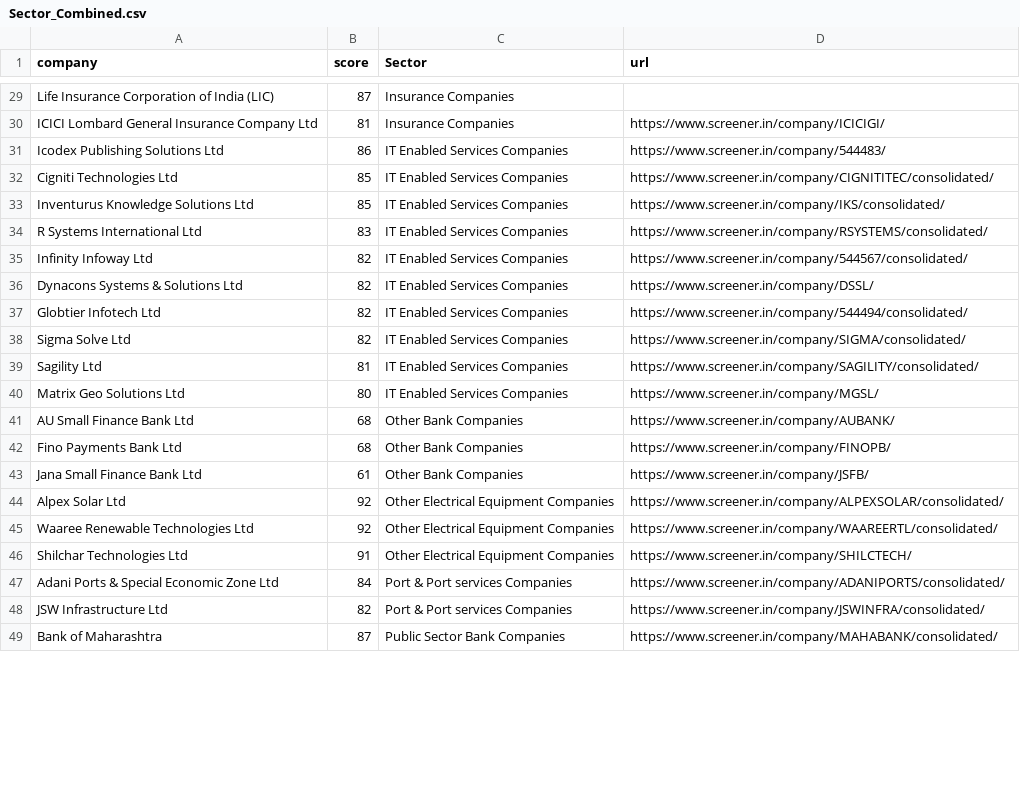
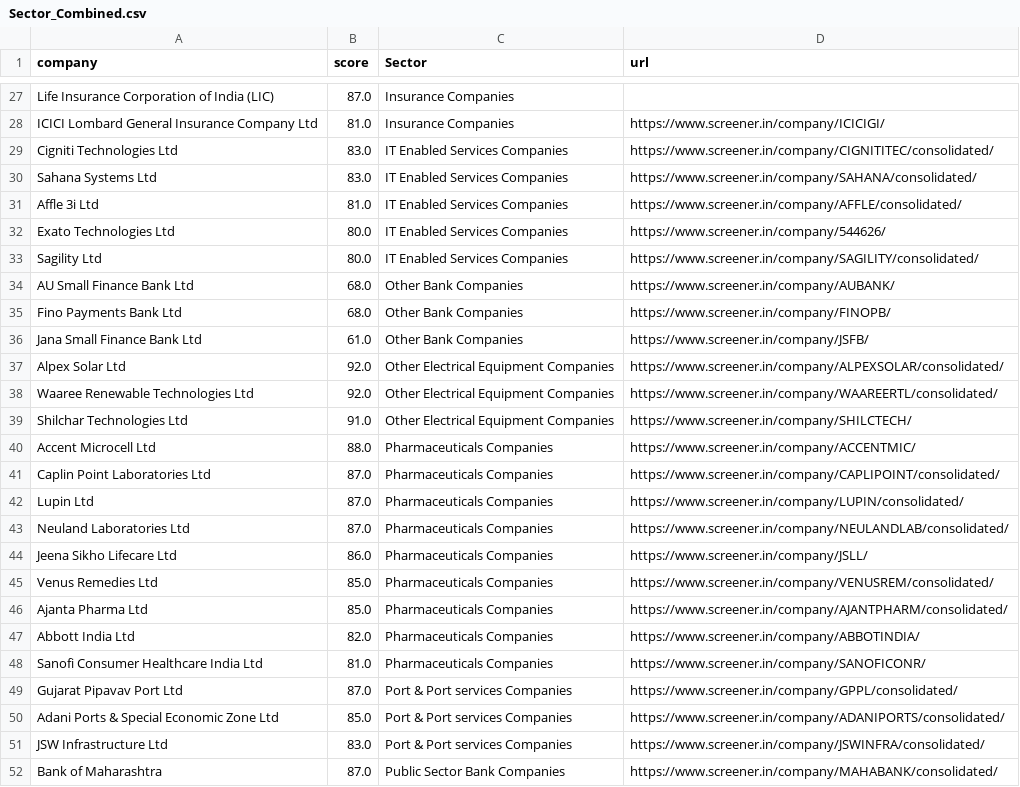
Before and after one commit to Pranavkv4007/stockapps, a CSV file: Sector/Sector_Combined.csv, drawn as a sheet; only a part is shown, gaps mark what is left out; removed rows and columns are numbered as before the commit, all else as after; the diff covers the shown part only; the diff names each change by its address in the sheet, - before the commit and + after, or states it on an @@ line.

```diff
--- a/Sector/Sector_Combined.csv
+++ b/Sector/Sector_Combined.csv
-B27 (score): 87
+B27 (score): 87.0
-B28 (score): 81
+B28 (score): 81.0
-row 31: Icodex Publishing Solutions Ltd | 86 | IT Enabled Services Companies | https://www.screener.in/company/544483/
-B29 (score): 85
+B29 (score): 83.0
-row 33: Inventurus Knowledge Solutions Ltd | 85 | IT Enabled Services Companies | https://www.screener.in/company/IKS/consolidated/
-row 34: R Systems International Ltd | 83 | IT Enabled Services Companies | https://www.screener.in/company/RSYSTEMS/consolidated/
-row 35: Infinity Infoway Ltd | 82 | IT Enabled Services Companies | https://www.screener.in/company/544567/consolidated/
-row 36: Dynacons Systems & Solutions Ltd | 82 | IT Enabled Services Companies | https://www.screener.in/company/DSSL/
-row 37: Globtier Infotech Ltd | 82 | IT Enabled Services Companies | https://www.screener.in/company/544494/consolidated/
-row 38: Sigma Solve Ltd | 82 | IT Enabled Services Companies | https://www.screener.in/company/SIGMA/consolidated/
+row 30: Sahana Systems Ltd | 83.0 | IT Enabled Services Companies | https://www.screener.in/company/SAHANA/consolidated/
+row 31: Affle 3i Ltd | 81.0 | IT Enabled Services Companies | https://www.screener.in/company/AFFLE/consolidated/
+row 32: Exato Technologies Ltd | 80.0 | IT Enabled Services Companies | https://www.screener.in/company/544626/
-B33 (score): 81
+B33 (score): 80.0
-row 40: Matrix Geo Solutions Ltd | 80 | IT Enabled Services Companies | https://www.screener.in/company/MGSL/
-B34:B35 (score): 68
+B34:B35 (score): 68.0
-B36 (score): 61
+B36 (score): 61.0
-B37:B38 (score): 92
+B37:B38 (score): 92.0
-B39 (score): 91
+B39 (score): 91.0
+row 40: Accent Microcell Ltd | 88.0 | Pharmaceuticals Companies | https://www.screener.in/company/ACCENTMIC/
+row 41: Caplin Point Laboratories Ltd | 87.0 | Pharmaceuticals Companies | https://www.screener.in/company/CAPLIPOINT/consolidated/
+row 42: Lupin Ltd | 87.0 | Pharmaceuticals Companies | https://www.screener.in/company/LUPIN/consolidated/
+row 43: Neuland Laboratories Ltd | 87.0 | Pharmaceuticals Companies | https://www.screener.in/company/NEULANDLAB/consolidated/
+row 44: Jeena Sikho Lifecare Ltd | 86.0 | Pharmaceuticals Companies | https://www.screener.in/company/JSLL/
+row 45: Venus Remedies Ltd | 85.0 | Pharmaceuticals Companies | https://www.screener.in/company/VENUSREM/consolidated/
+row 46: Ajanta Pharma Ltd | 85.0 | Pharmaceuticals Companies | https://www.screener.in/company/AJANTPHARM/consolidated/
+row 47: Abbott India Ltd | 82.0 | Pharmaceuticals Companies | https://www.screener.in/company/ABBOTINDIA/
+row 48: Sanofi Consumer Healthcare India Ltd | 81.0 | Pharmaceuticals Companies | https://www.screener.in/company/SANOFICONR/
+row 49: Gujarat Pipavav Port Ltd | 87.0 | Port & Port services Companies | https://www.screener.in/company/GPPL/consolidated/
-B50 (score): 84
+B50 (score): 85.0
-B51 (score): 82
+B51 (score): 83.0
-B52 (score): 87
+B52 (score): 87.0
```
Also changed, not shown: 3 added rows, 5 removed rows and 26 edited cells elsewhere in this file, Sector/Depositories, Clearing Houses and Other Intermediaries Companies/Depositories, Clearing Houses and Other Intermediaries Companies.csv, Sector/IT Enabled Services Companies/IT Enabled Services Companies.csv, 1 other file.
